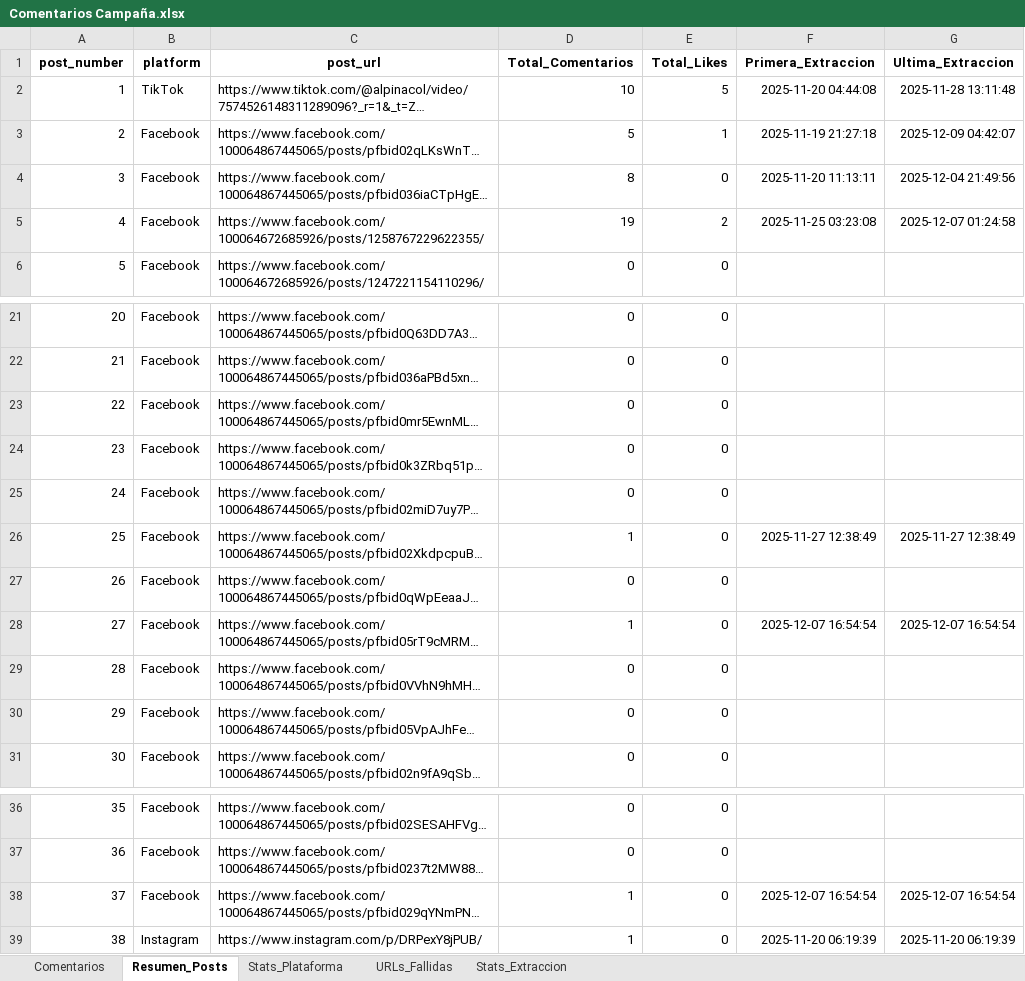
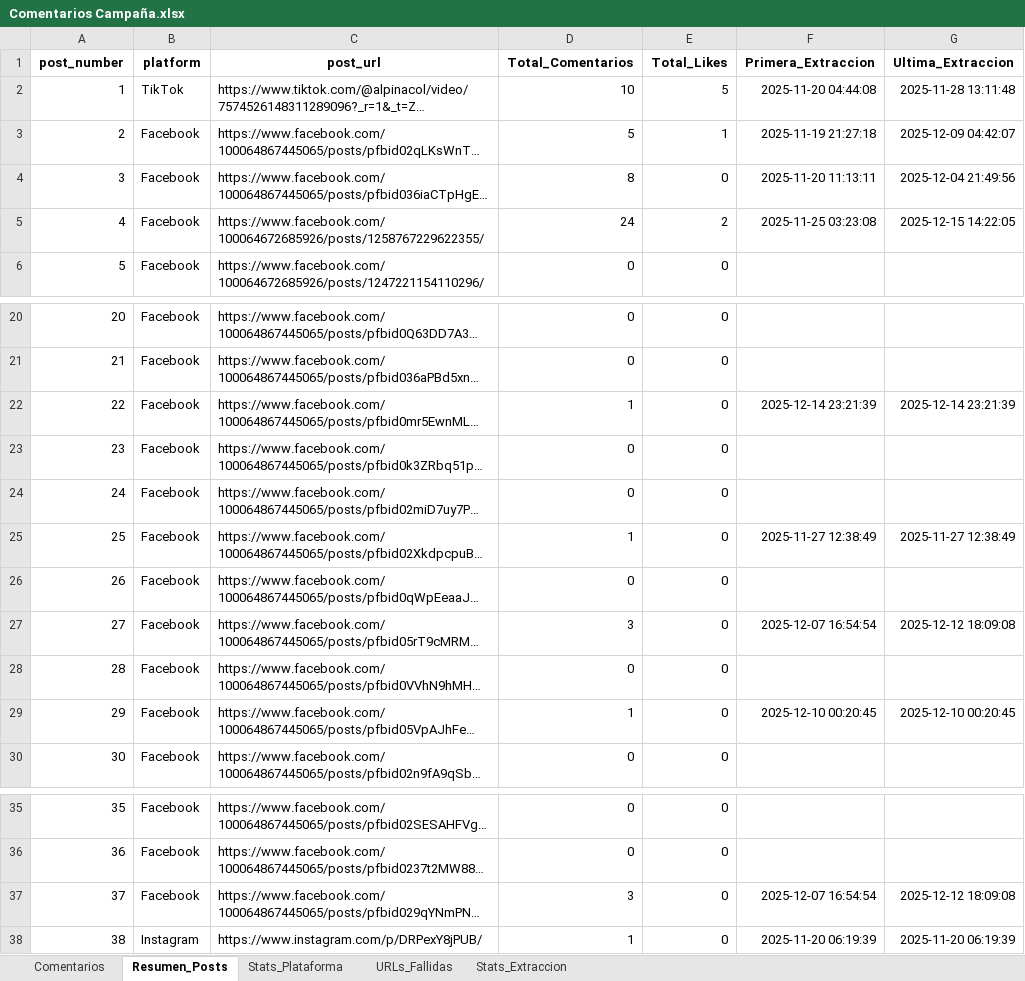
Before and after one commit to sociallisteningalpina-lang/Navidad-def-2025, an Excel workbook: Comentarios Campaña.xlsx, sheet Resumen_Posts, drawn as a sheet; only a part is shown, gaps mark what is left out; long unchanged cells end in …; values as stored, in another font and other column widths than the file's, no borders; addresses are those after the commit; the diff covers the shown part only; the diff names each change by its address in the sheet, - before the commit and + after, or states it on an @@ line.

```diff
--- a/Comentarios Campaña.xlsx (sheet Resumen_Posts)
+++ b/Comentarios Campaña.xlsx (sheet Resumen_Posts)
-D5 (Total_Comentarios): 19
+D5 (Total_Comentarios): 24
-G5 (Ultima_Extraccion): 2025-12-07 01:24:58
+G5 (Ultima_Extraccion): 2025-12-15 14:22:05
-D22 (Total_Comentarios): 0
+D22 (Total_Comentarios): 1
-F22 (Primera_Extraccion): (empty)
+F22 (Primera_Extraccion): 2025-12-14 23:21:39
-G22 (Ultima_Extraccion): (empty)
+G22 (Ultima_Extraccion): 2025-12-14 23:21:39
-D27 (Total_Comentarios): 1
+D27 (Total_Comentarios): 3
-G27 (Ultima_Extraccion): 2025-12-07 16:54:54
+G27 (Ultima_Extraccion): 2025-12-12 18:09:08
-D29 (Total_Comentarios): 0
+D29 (Total_Comentarios): 1
-F29 (Primera_Extraccion): (empty)
+F29 (Primera_Extraccion): 2025-12-10 00:20:45
-G29 (Ultima_Extraccion): (empty)
+G29 (Ultima_Extraccion): 2025-12-10 00:20:45
-D37 (Total_Comentarios): 1
+D37 (Total_Comentarios): 3
-G37 (Ultima_Extraccion): 2025-12-07 16:54:54
+G37 (Ultima_Extraccion): 2025-12-12 18:09:08
```
Also changed, not shown: 18 added rows, 1 removed row, 9 edited cells and row numbers in column A elsewhere in this sheet, sheet Comentarios, sheet URLs_Fallidas, sheet Stats_Extraccion, sheet Stats_Plataforma, 1 other file.
